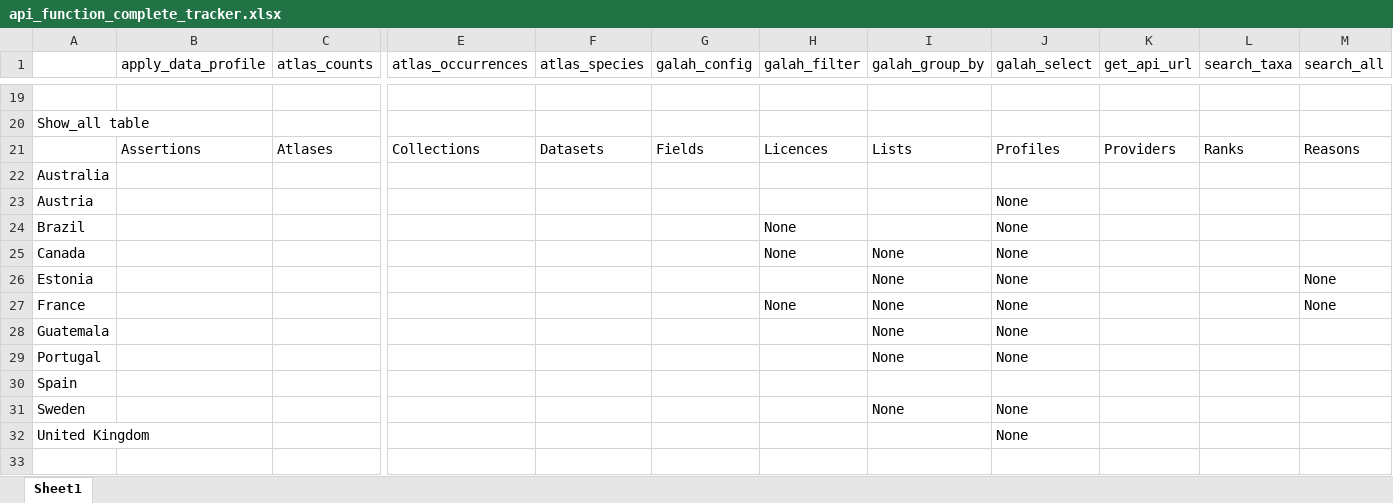
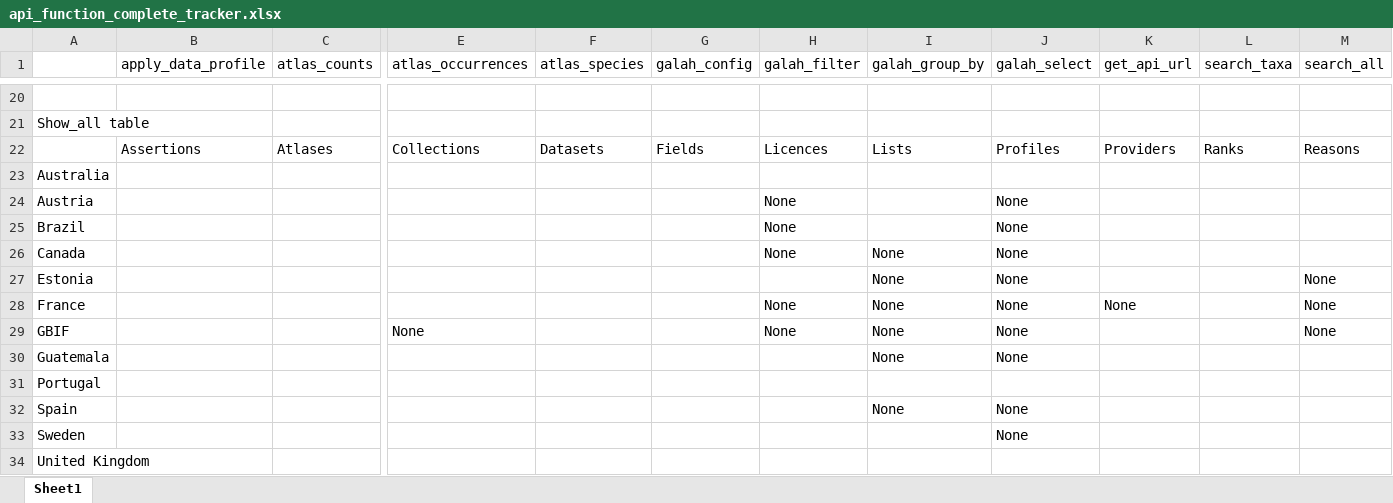
Before and after one commit to AtlasOfLivingAustralia/galah-python, an Excel workbook: api_function_complete_tracker.xlsx, sheet Sheet1, drawn as a sheet; only a part is shown, gaps mark what is left out; values as stored, in another font and other column widths than the file's, no cell formats; removed rows and columns are numbered as before the commit, all else as after; rows hold the shown columns only; the diff covers the shown part only; the diff names each change by its address in the sheet, - before the commit and + after, or states it on an @@ line.

```diff
--- a/api_function_complete_tracker.xlsx (sheet Sheet1)
+++ b/api_function_complete_tracker.xlsx (sheet Sheet1)
-H24 (galah_filter): (empty)
+H24 (galah_filter): None
-K28 (get_api_url): (empty)
+K28 (get_api_url): None
+row 29: GBIF |  |  | None |  |  | None | None | None |  |  | None
+row 31: Portugal
-A32: Portugal
+A32: Spain
-row 30: Spain
-I33 (galah_group_by): None
+I33 (galah_group_by): (empty)
-J34 (galah_select): None
+J34 (galah_select): (empty)
```
Also changed, not shown: 1 added row and 17 edited cells elsewhere in this sheet, cell formats, 41 other files.
